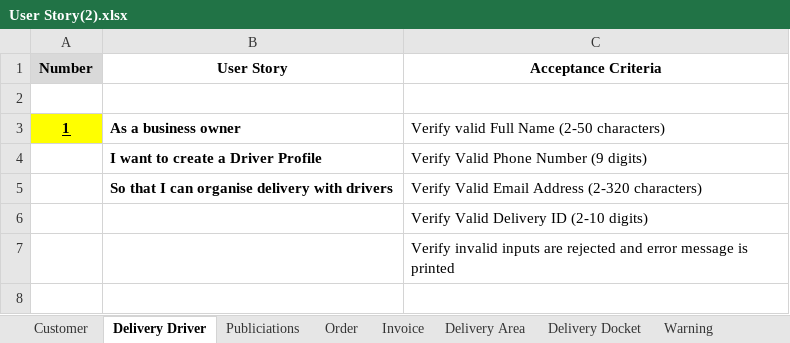
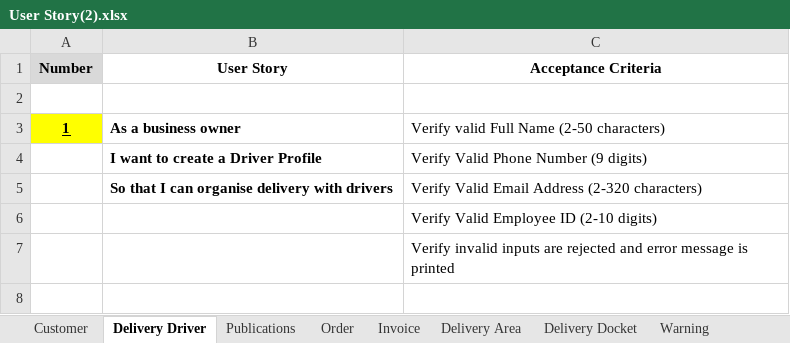
Before and after one commit to toney200/SoftwareEngineeringGroup, an Excel workbook: Documents/User Story(2).xlsx, sheet Delivery Driver, drawn as a sheet; only a part is shown; values as stored, in another font and other column widths than the file's, no borders; the diff names each change by its address in the sheet, - before the commit and + after, or states it on an @@ line.

Commit message:
Task Refinement
Altered warning and publication related user stories. Added some set-up tasks

```diff
--- a/Documents/User Story(2).xlsx (sheet Delivery Driver)
+++ b/Documents/User Story(2).xlsx (sheet Delivery Driver)
-sheet tab: Publiciations
+sheet tab: Publications
-C6 (Acceptance Criteria): Verify Valid Delivery ID (2-10 digits)
+C6 (Acceptance Criteria): Verify Valid Employee ID (2-10 digits)
```
Also changed, not shown: sheet Warning, sheet Customer, sheet Publications, Documents/Task list.xlsx.
